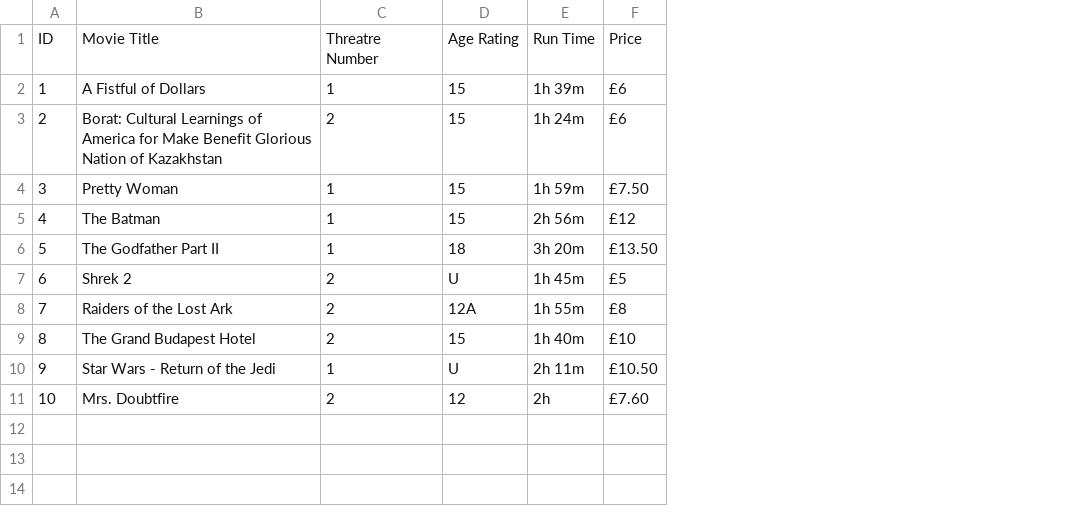
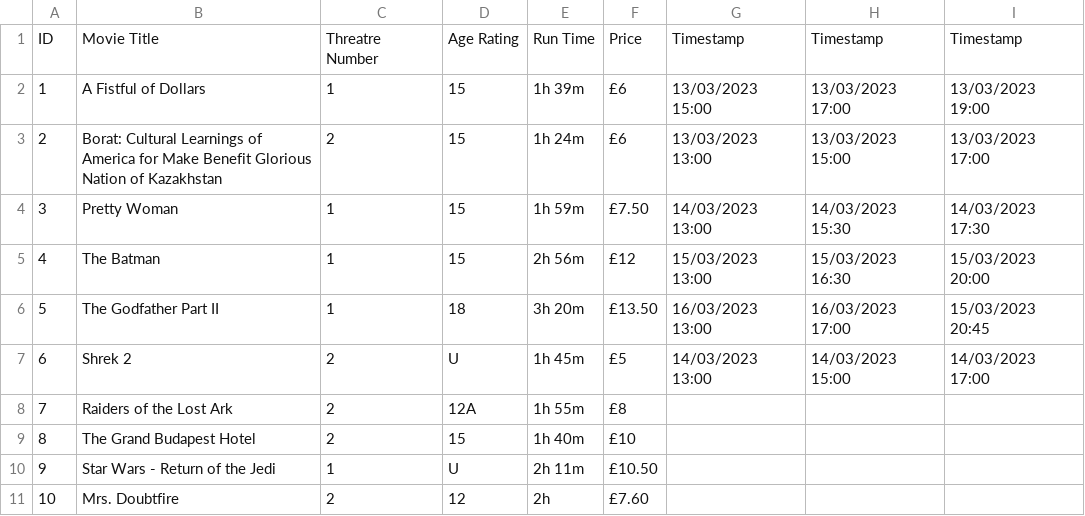
Before and after one commit to x7x17/Employee_Cinema_Booking_System, a CSV file: Software Engineering - Movie List.csv, drawn as a sheet; the diff names each change by its address in the sheet, - before the commit and + after, or states it on an @@ line.

Commit message:
Update Software Engineering - Movie List.csv

```diff
--- a/Software Engineering - Movie List.csv
+++ b/Software Engineering - Movie List.csv
+column G, rows 1-7: Timestamp | 13/03/2023 15:00 | 13/03/2023 13:00 | 14/03/2023 13:00 | 15/03/2023 13:00 | 16/03/2023 13:00 | 14/03/2023 13:00
+column H, rows 1-7: Timestamp | 13/03/2023 17:00 | 13/03/2023 15:00 | 14/03/2023 15:30 | 15/03/2023 16:30 | 16/03/2023 17:00 | 14/03/2023 15:00
+column I, rows 1-7: Timestamp | 13/03/2023 19:00 | 13/03/2023 17:00 | 14/03/2023 17:30 | 15/03/2023 20:00 | 15/03/2023 20:45 | 14/03/2023 17:00
```
